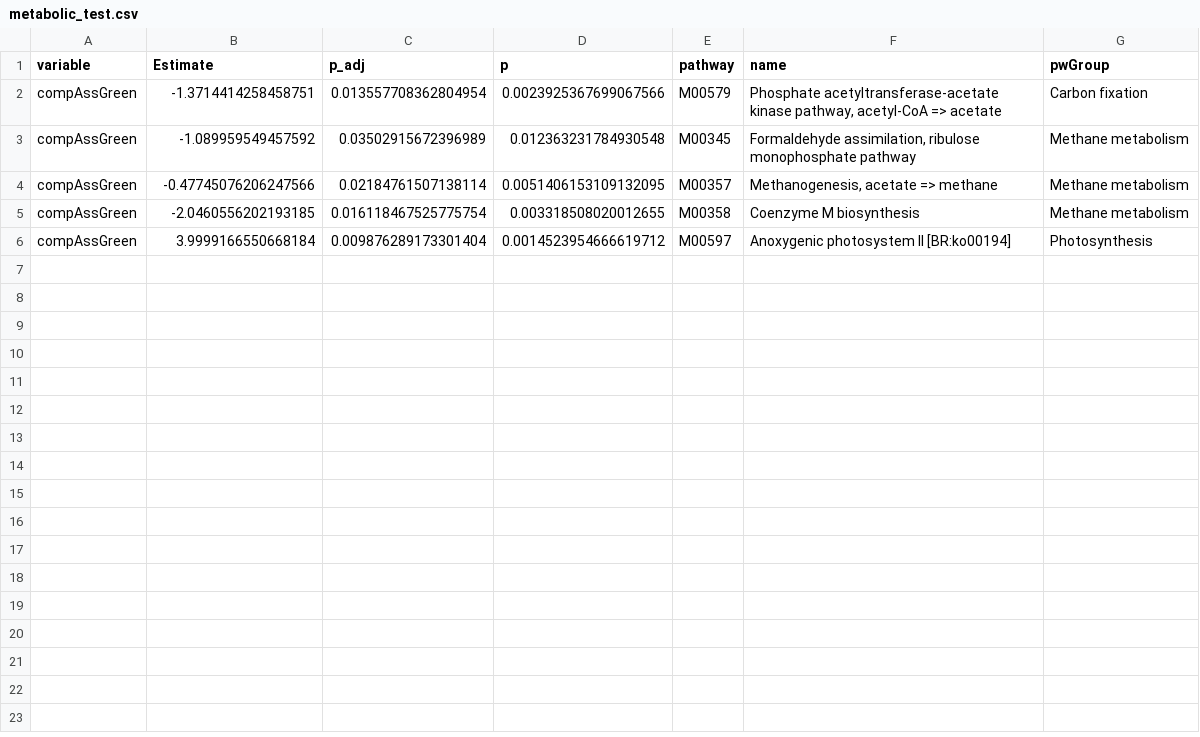
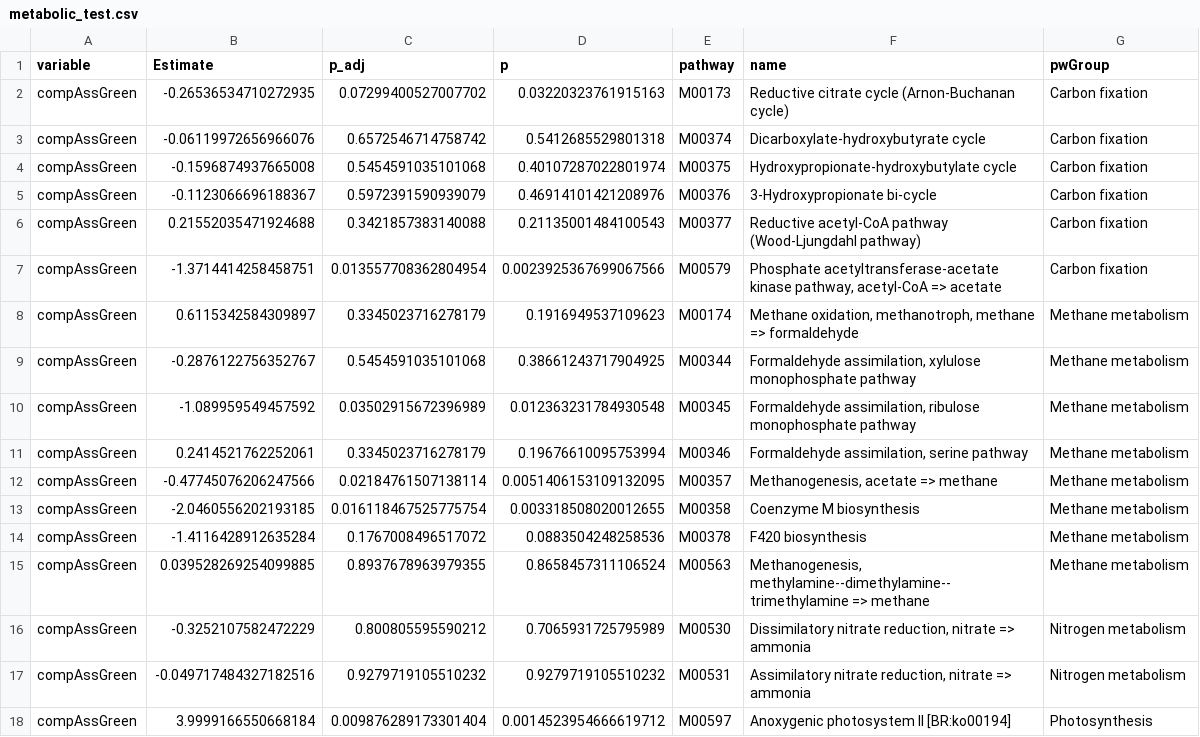
Before and after one commit to jorondo1/borealMoss, a CSV file: out/metabolic_test.csv, drawn as a sheet.

Commit message:
full table output

```diff
--- a/out/metabolic_test.csv
+++ b/out/metabolic_test.csv
@@ -1,6 +1,18 @@
 variable,Estimate,p_adj,p,pathway,name,pwGroup
+compAssGreen,-0.26536534710272935,0.07299400527007702,0.03220323761915163,M00173,Reductive citrate cycle (Arnon-Buchanan cycle),Carbon fixation
+compAssGreen,-0.06119972656966076,0.6572546714758742,0.5412685529801318,M00374,Dicarboxylate-hydroxybutyrate cycle,Carbon fixation
+compAssGreen,-0.1596874937665008,0.5454591035101068,0.40107287022801974,M00375,Hydroxypropionate-hydroxybutylate cycle,Carbon fixation
+compAssGreen,-0.1123066696188367,0.5972391590939079,0.46914101421208976,M00376,3-Hydroxypropionate bi-cycle,Carbon fixation
+compAssGreen,0.21552035471924688,0.3421857383140088,0.21135001484100543,M00377,Reductive acetyl-CoA pathway (Wood-Ljungdahl pathway),Carbon fixation
 compAssGreen,-1.3714414258458751,0.013557708362804954,0.0023925367699067566,M00579,"Phosphate acetyltransferase-acetate kinase pathway, acetyl-CoA => acetate",Carbon fixation
+compAssGreen,0.6115342584309897,0.3345023716278179,0.1916949537109623,M00174,"Methane oxidation, methanotroph, methane => formaldehyde",Methane metabolism
+compAssGreen,-0.2876122756352767,0.5454591035101068,0.38661243717904925,M00344,"Formaldehyde assimilation, xylulose monophosphate pathway",Methane metabolism
 compAssGreen,-1.089959549457592,0.03502915672396989,0.012363231784930548,M00345,"Formaldehyde assimilation, ribulose monophosphate pathway",Methane metabolism
+compAssGreen,0.2414521762252061,0.3345023716278179,0.19676610095753994,M00346,"Formaldehyde assimilation, serine pathway",Methane metabolism
 compAssGreen,-0.47745076206247566,0.02184761507138114,0.0051406153109132095,M00357,"Methanogenesis, acetate => methane",Methane metabolism
 compAssGreen,-2.0460556202193185,0.016118467525775754,0.003318508020012655,M00358,Coenzyme M biosynthesis,Methane metabolism
+compAssGreen,-1.4116428912635284,0.1767008496517072,0.0883504248258536,M00378,F420 biosynthesis,Methane metabolism
+compAssGreen,0.039528269254099885,0.8937678963979355,0.8658457311106524,M00563,"Methanogenesis, methylamine--dimethylamine--trimethylamine => methane",Methane metabolism
+compAssGreen,-0.3252107582472229,0.800805595590212,0.7065931725795989,M00530,"Dissimilatory nitrate reduction, nitrate => ammonia",Nitrogen metabolism
+compAssGreen,-0.049717484327182516,0.9279719105510232,0.9279719105510232,M00531,"Assimilatory nitrate reduction, nitrate => ammonia",Nitrogen metabolism
 compAssGreen,3.9999166550668184,0.009876289173301404,0.0014523954666619712,M00597,Anoxygenic photosystem II [BR:ko00194],Photosynthesis
```
Also changed, not shown: 6 other files.
